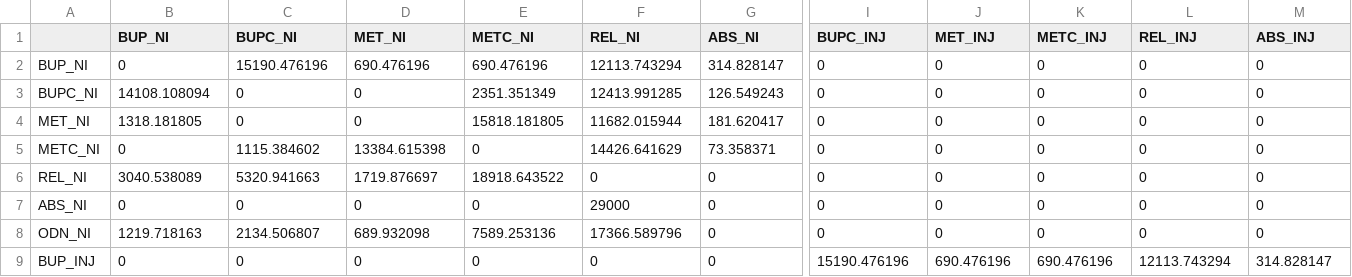
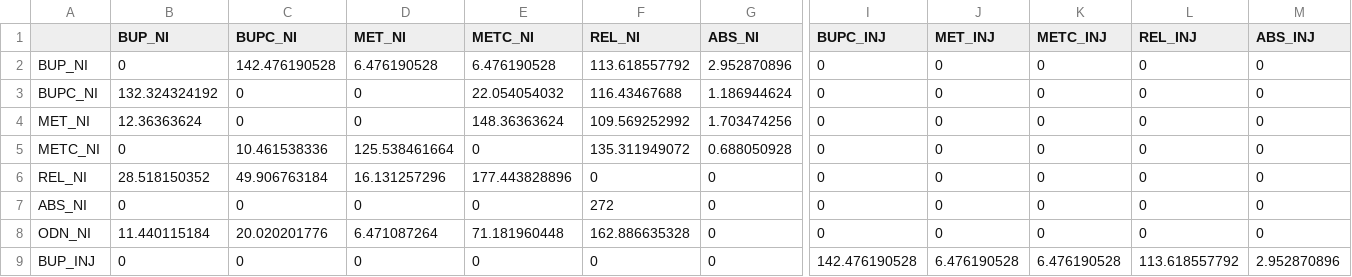
Before and after one commit to benenns/OUD-Model, a CSV file: checks/PSA/df_dirichlet_UP.csv, drawn as a sheet; only a part is shown, gaps mark what is left out; the diff covers the shown part only; the diff names each change by its address in the sheet, - before the commit and + after, or states it on an @@ line.

```diff
--- a/checks/PSA/df_dirichlet_UP.csv
+++ b/checks/PSA/df_dirichlet_UP.csv
-C2 (BUPC_NI): 15190.476196
+C2 (BUPC_NI): 142.476190528
-D2 (MET_NI): 690.476196
+D2 (MET_NI): 6.476190528
-E2 (METC_NI): 690.476196
+E2 (METC_NI): 6.476190528
-F2 (REL_NI): 12113.743294
+F2 (REL_NI): 113.618557792
-G2 (ABS_NI): 314.828147
+G2 (ABS_NI): 2.952870896
-B3 (BUP_NI): 14108.108094
+B3 (BUP_NI): 132.324324192
-E3 (METC_NI): 2351.351349
+E3 (METC_NI): 22.054054032
-F3 (REL_NI): 12413.991285
+F3 (REL_NI): 116.43467688
-G3 (ABS_NI): 126.549243
+G3 (ABS_NI): 1.186944624
-B4 (BUP_NI): 1318.181805
+B4 (BUP_NI): 12.36363624
-E4 (METC_NI): 15818.181805
+E4 (METC_NI): 148.36363624
-F4 (REL_NI): 11682.015944
+F4 (REL_NI): 109.569252992
-G4 (ABS_NI): 181.620417
+G4 (ABS_NI): 1.703474256
-C5 (BUPC_NI): 1115.384602
+C5 (BUPC_NI): 10.461538336
-D5 (MET_NI): 13384.615398
+D5 (MET_NI): 125.538461664
-F5 (REL_NI): 14426.641629
+F5 (REL_NI): 135.311949072
-G5 (ABS_NI): 73.358371
+G5 (ABS_NI): 0.688050928
-B6 (BUP_NI): 3040.538089
+B6 (BUP_NI): 28.518150352
-C6 (BUPC_NI): 5320.941663
+C6 (BUPC_NI): 49.906763184
-D6 (MET_NI): 1719.876697
+D6 (MET_NI): 16.131257296
-E6 (METC_NI): 18918.643522
+E6 (METC_NI): 177.443828896
-F7 (REL_NI): 29000
+F7 (REL_NI): 272
-B8 (BUP_NI): 1219.718163
+B8 (BUP_NI): 11.440115184
-C8 (BUPC_NI): 2134.506807
+C8 (BUPC_NI): 20.020201776
-D8 (MET_NI): 689.932098
+D8 (MET_NI): 6.471087264
-E8 (METC_NI): 7589.253136
+E8 (METC_NI): 71.181960448
-F8 (REL_NI): 17366.589796
+F8 (REL_NI): 162.886635328
-I9 (BUPC_INJ): 15190.476196
+I9 (BUPC_INJ): 142.476190528
-J9 (MET_INJ): 690.476196
+J9 (MET_INJ): 6.476190528
-K9 (METC_INJ): 690.476196
+K9 (METC_INJ): 6.476190528
-L9 (REL_INJ): 12113.743294
+L9 (REL_INJ): 113.618557792
-M9 (ABS_INJ): 314.828147
+M9 (ABS_INJ): 2.952870896
```
Also changed, not shown: 22 edited cells elsewhere in this file, Data/DSA/Modified Model Specification/crime_costs.csv, Data/DSA/Modified Model Specification/threshold.csv, 48 other files.
